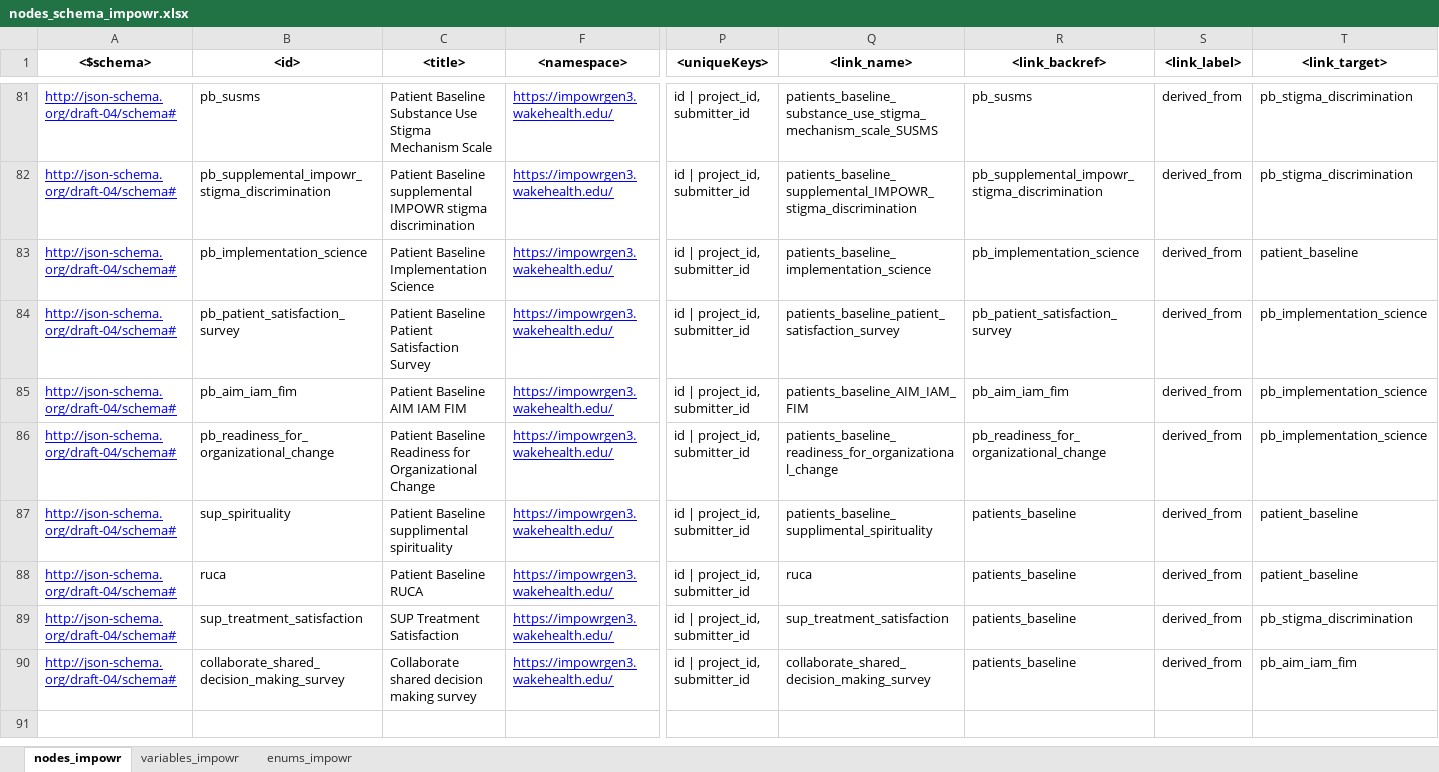
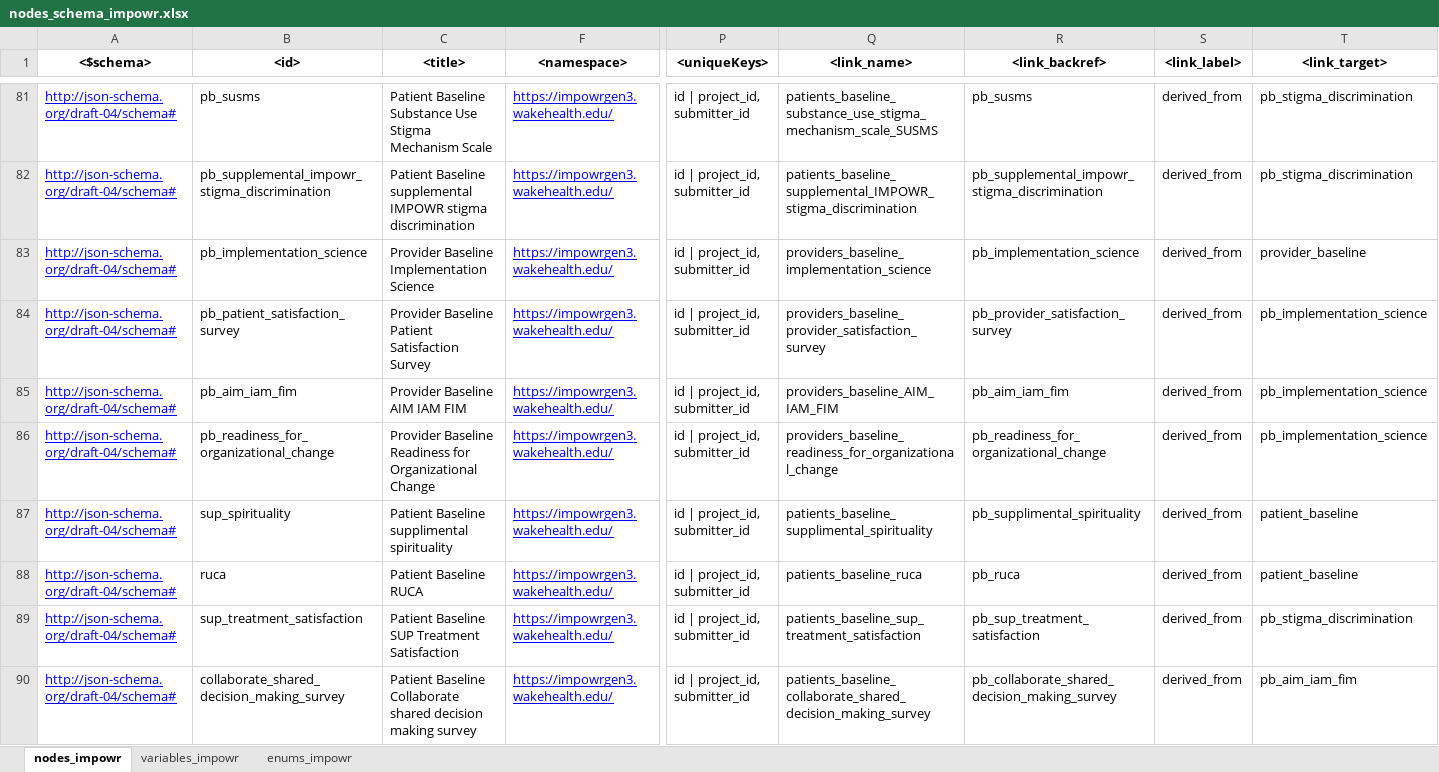
Before and after one commit to uc-cdis/dcfdictionary, an Excel workbook: gdcdictionary/xlsx/nodes_schema_impowr.xlsx, sheet nodes_impowr, drawn as a sheet; only a part is shown, gaps mark what is left out; values as stored, in another font and other column widths than the file's, no borders; the diff names each change by its address in the sheet, - before the commit and + after, or states it on an @@ line.

Commit message:
Update nodes_schema_impowr.xlsx
Moved AIM/IAM/FIM under implementation science  to provider , also moved "Readiness for Organization Change" to provider.

```diff
--- a/gdcdictionary/xlsx/nodes_schema_impowr.xlsx (sheet nodes_impowr)
+++ b/gdcdictionary/xlsx/nodes_schema_impowr.xlsx (sheet nodes_impowr)
-C83 (<title>): Patient Baseline Implementation Science
+C83 (<title>): Provider Baseline Implementation Science
-Q83 (<link_name>): patients_baseline_implementation_science
+Q83 (<link_name>): providers_baseline_implementation_science
-T83 (<link_target>): patient_baseline
+T83 (<link_target>): provider_baseline
-C84 (<title>): Patient Baseline Patient Satisfaction Survey
+C84 (<title>): Provider Baseline Patient Satisfaction Survey
-Q84 (<link_name>): patients_baseline_patient_satisfaction_survey
+Q84 (<link_name>): providers_baseline_provider_satisfaction_survey
-R84 (<link_backref>): pb_patient_satisfaction_survey
+R84 (<link_backref>): pb_provider_satisfaction_survey
-C85 (<title>): Patient Baseline AIM IAM FIM
+C85 (<title>): Provider Baseline AIM IAM FIM
-Q85 (<link_name>): patients_baseline_AIM_IAM_FIM
+Q85 (<link_name>): providers_baseline_AIM_IAM_FIM
-C86 (<title>): Patient Baseline Readiness…
+C86 (<title>): Provider Baseline Readiness…
-Q86 (<link_name>): patients_baseline_readiness_for_organizational_change
+Q86 (<link_name>): providers_baseline_readiness_for_organizational_change
-R87 (<link_backref>): patients_baseline
+R87 (<link_backref>): pb_supplimental_spirituality
-Q88 (<link_name>): ruca
+Q88 (<link_name>): patients_baseline_ruca
-R88 (<link_backref>): patients_baseline
+R88 (<link_backref>): pb_ruca
-C89 (<title>): SUP Treatment Satisfaction
+C89 (<title>): Patient Baseline SUP Treatment Satisfaction
-Q89 (<link_name>): sup_treatment_satisfaction
+Q89 (<link_name>): patients_baseline_sup_treatment_satisfaction
-R89 (<link_backref>): patients_baseline
+R89 (<link_backref>): pb_sup_treatment_satisfaction
-C90 (<title>): Collaborate shared…
+C90 (<title>): Patient Baseline Collaborate shared…
-Q90 (<link_name>): collaborate_shared_decision_making_survey
+Q90 (<link_name>): patients_baseline_collaborate_shared_decision_making_survey
-R90 (<link_backref>): patients_baseline
+R90 (<link_backref>): pb_collaborate_shared_decision_making_survey
```
